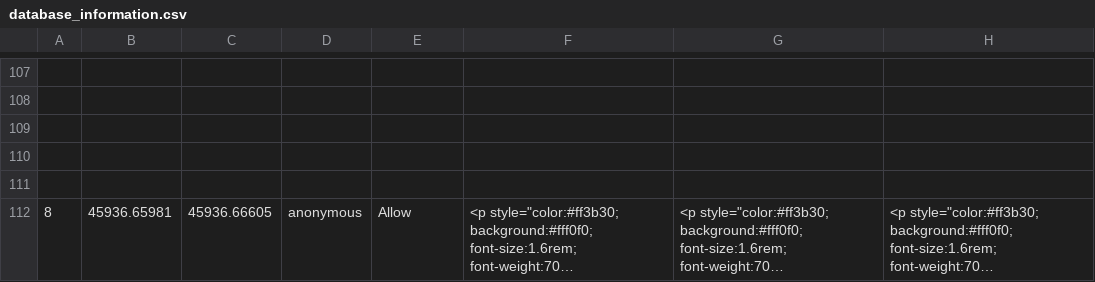
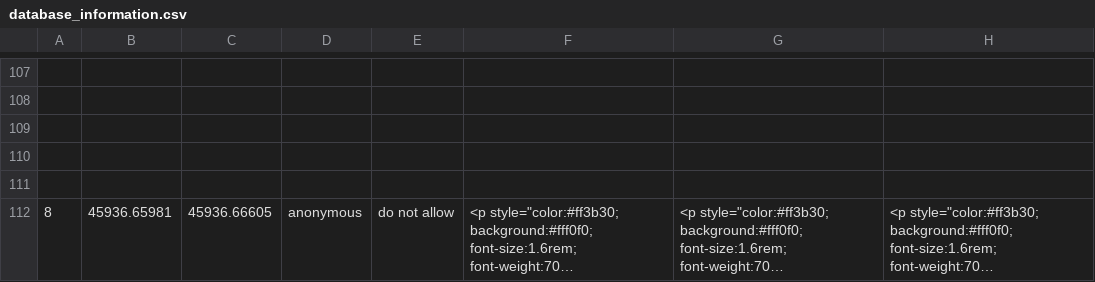
Before and after one commit to scaf-dataset-aggregator/browse, a CSV file: database_information.csv, drawn as a sheet; only a part is shown, gaps mark what is left out; long unchanged cells end in …; the diff names each change by its address in the sheet, - before the commit and + after, or states it on an @@ line.

Commit message:
Update database_information.csv
Removed the html breaking entry, for testing

```diff
--- a/database_information.csv
+++ b/database_information.csv
-E112: Allow
+E112: do not allow
```
